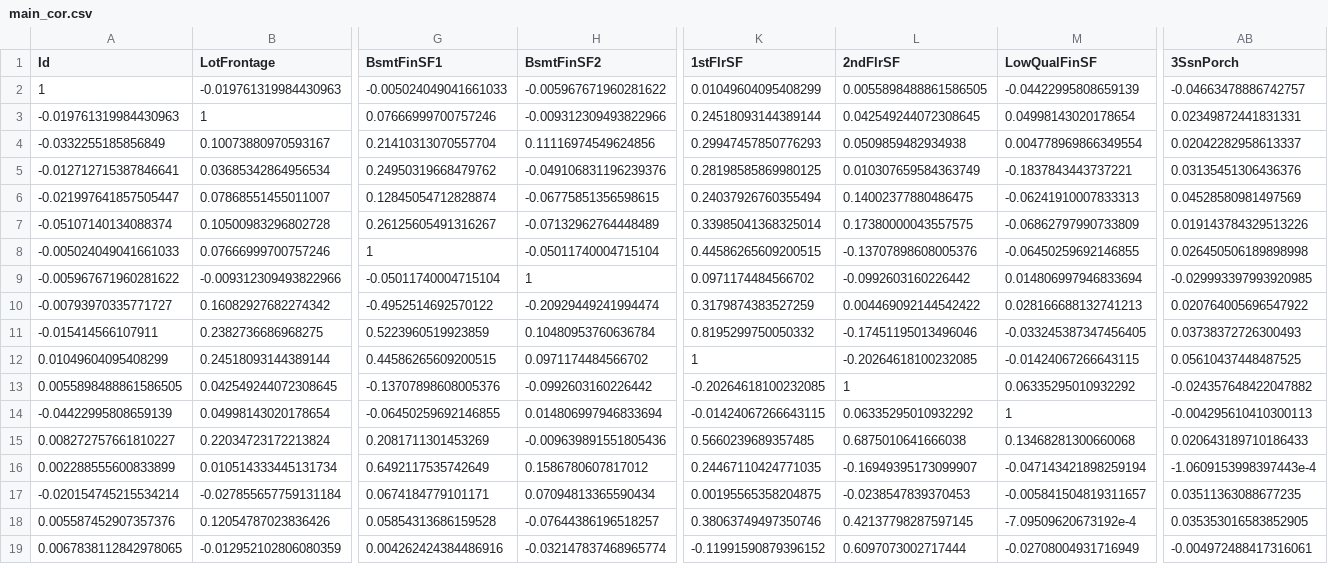
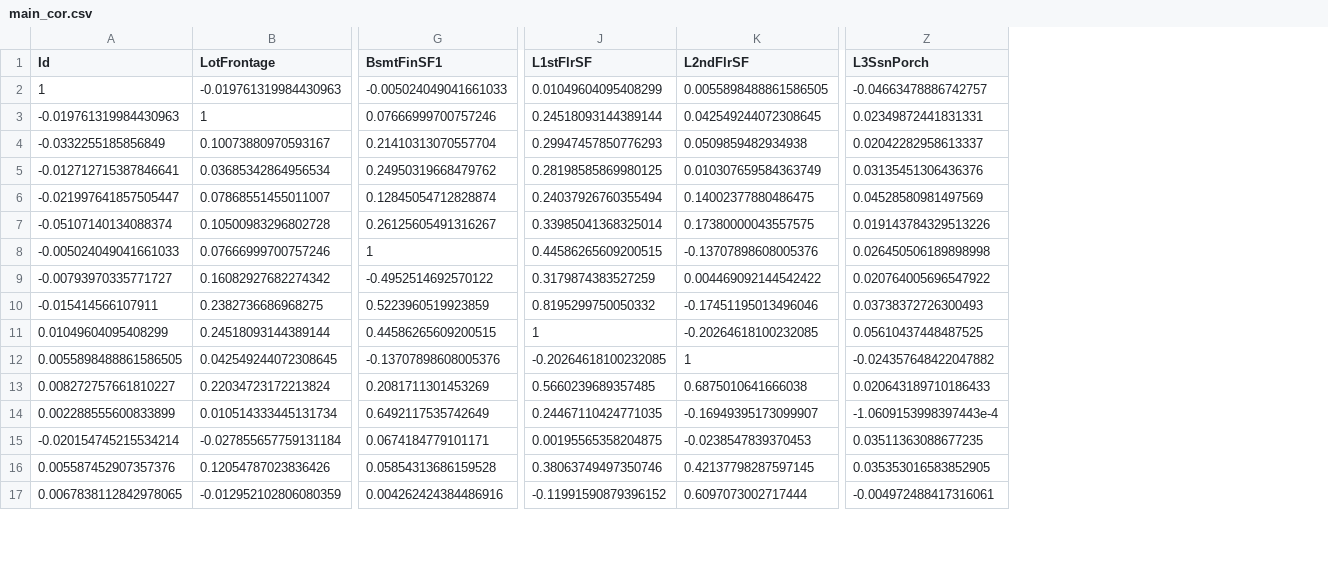
Before and after one commit to beatrizeg/HousePrices, a CSV file: main_cor.csv, drawn as a sheet; only a part is shown, gaps mark what is left out; removed rows and columns are numbered as before the commit, all else as after; rows hold the shown columns only; the diff names each change by its address in the sheet, - before the commit and + after, or states it on an @@ line.

```diff
--- a/main_cor.csv
+++ b/main_cor.csv
-column H (BsmtFinSF2), rows 2-8: -0.005967671960281622 | -0.009312309493822966 | 0.11116974549624856 | -0.049106831196239376 | -0.06775851356598615 | -0.07132962764448489 | -0.05011740004715104; rows 10-13: -0.20929449241994474 | 0.10480953760636784 | 0.0971174484566702 | -0.0992603160226442; rows 15-19: -0.009639891551805436 | 0.1586780607817012 | 0.07094813365590434 | -0.07644386196518257 | -0.032147837468965774
-column M (LowQualFinSF), rows 2-8: -0.04422995808659139 | 0.04998143020178654 | 0.004778969866349554 | -0.1837843443737221 | -0.06241910007833313 | -0.06862797990733809 | -0.06450259692146855; rows 10-13: 0.028166688132741213 | -0.033245387347456405 | -0.01424067266643115 | 0.06335295010932292; rows 15-19: 0.13468281300660068 | -0.047143421898259194 | -0.005841504819311657 | -7.09509620673192e-4 | -0.02708004931716949
-J1: 1stFlrSF
+J1: L1stFlrSF
-K1: 2ndFlrSF
+K1: L2ndFlrSF
-Z1: 3SsnPorch
+Z1: L3SsnPorch
-row 9: -0.005967671960281622 | -0.009312309493822966 | -0.05011740004715104 | 1 | 0.0971174484566702 | -0.0992603160226442 | 0.014806997946833694 | -0.029993397993920985
-row 14: -0.04422995808659139 | 0.04998143020178654 | -0.06450259692146855 | 0.014806997946833694 | -0.01424067266643115 | 0.06335295010932292 | 1 | -0.004295610410300113
```
Also changed, not shown: 6 other files.
